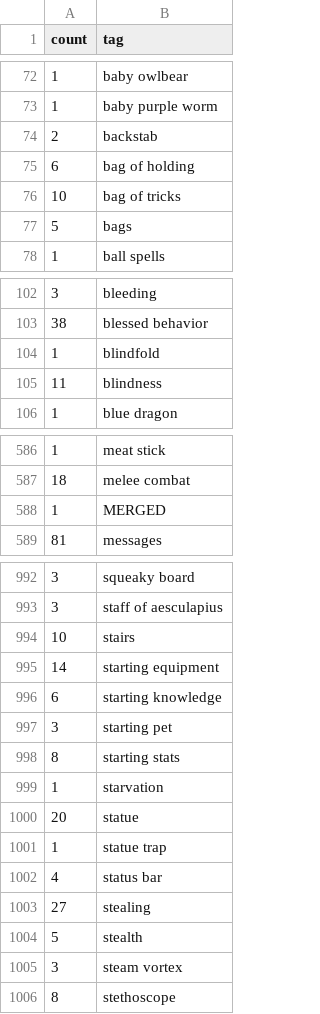
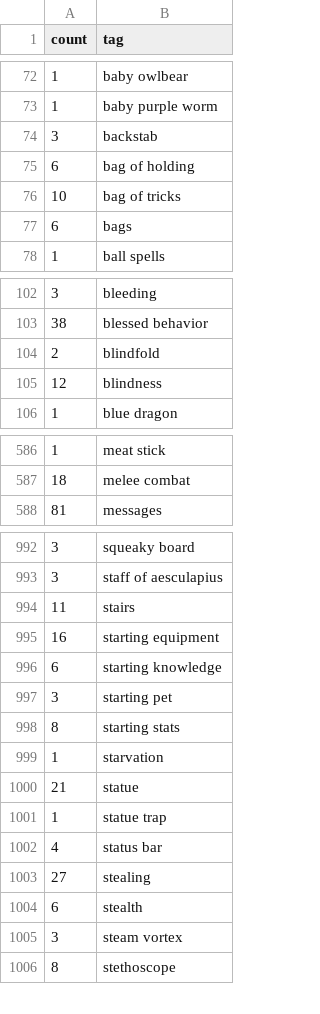
Before and after one commit to nethack-yanis/nethack-yanis.github.io, a CSV file: _data/tagfreq.csv, drawn as a sheet; only a part is shown, gaps mark what is left out; the diff covers the shown part only.

Commit message:
Merge #1342 into #685

```diff
--- a/_data/tagfreq.csv
+++ b/_data/tagfreq.csv
@@ -73,6 +73,6 @@ count,tag
 1,baby purple worm
-2,backstab
+3,backstab
 6,bag of holding
 10,bag of tricks
-5,bags
+6,bags
 1,ball spells
@@ -103,4 +103,4 @@ count,tag
 38,blessed behavior
-1,blindfold
-11,blindness
+2,blindfold
+12,blindness
 1,blue dragon
@@ -587,3 +587,2 @@ count,tag
 18,melee combat
-1,MERGED
 81,messages
@@ -993,4 +993,4 @@ count,tag
 3,staff of aesculapius
-10,stairs
-14,starting equipment
+11,stairs
+16,starting equipment
 6,starting knowledge
@@ -999,3 +999,3 @@ count,tag
 1,starvation
-20,statue
+21,statue
 1,statue trap
@@ -1003,3 +1003,3 @@ count,tag
 27,stealing
-5,stealth
+6,stealth
 3,steam vortex
```
Also changed, not shown: 1 added row and 30 edited cells elsewhere in this file, 2 other files.
